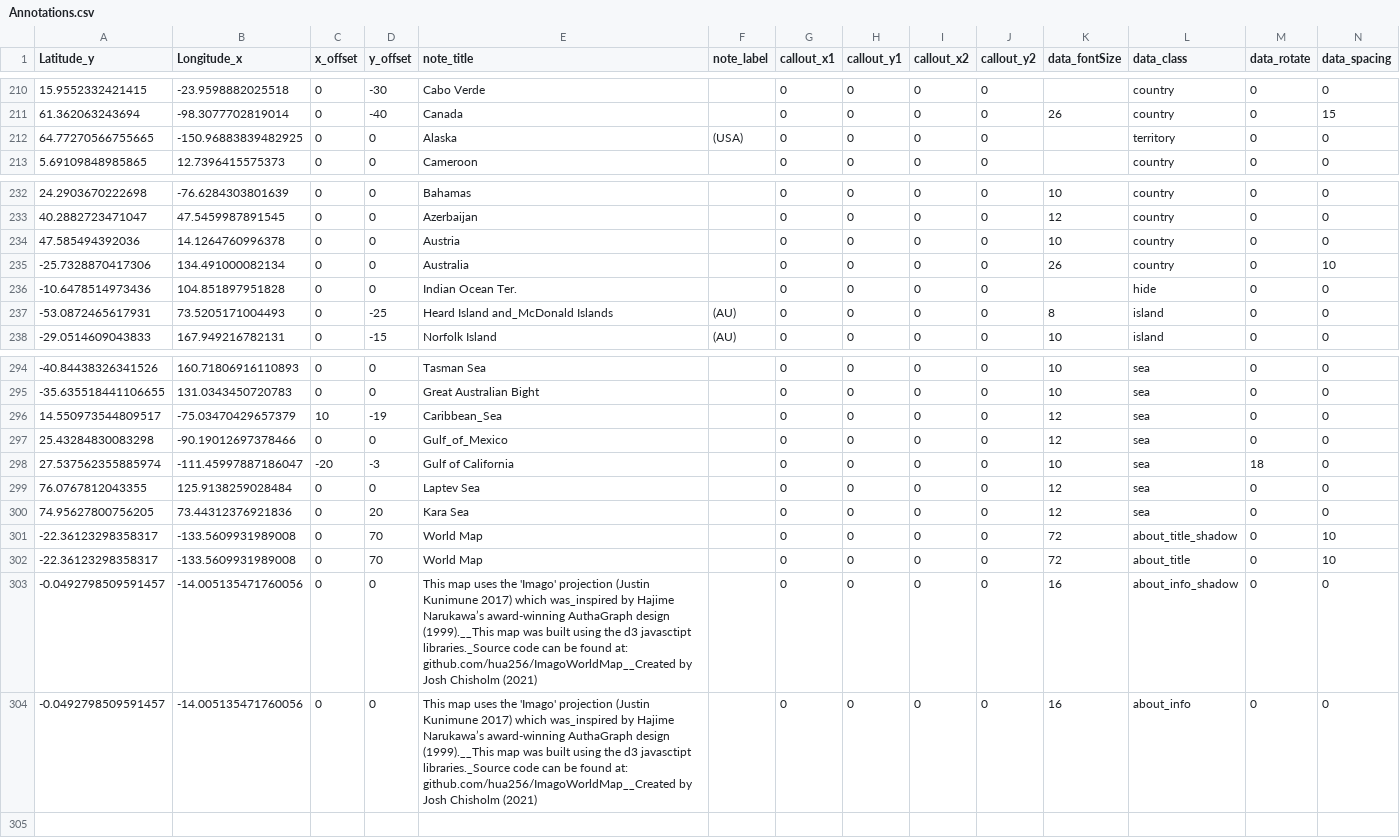
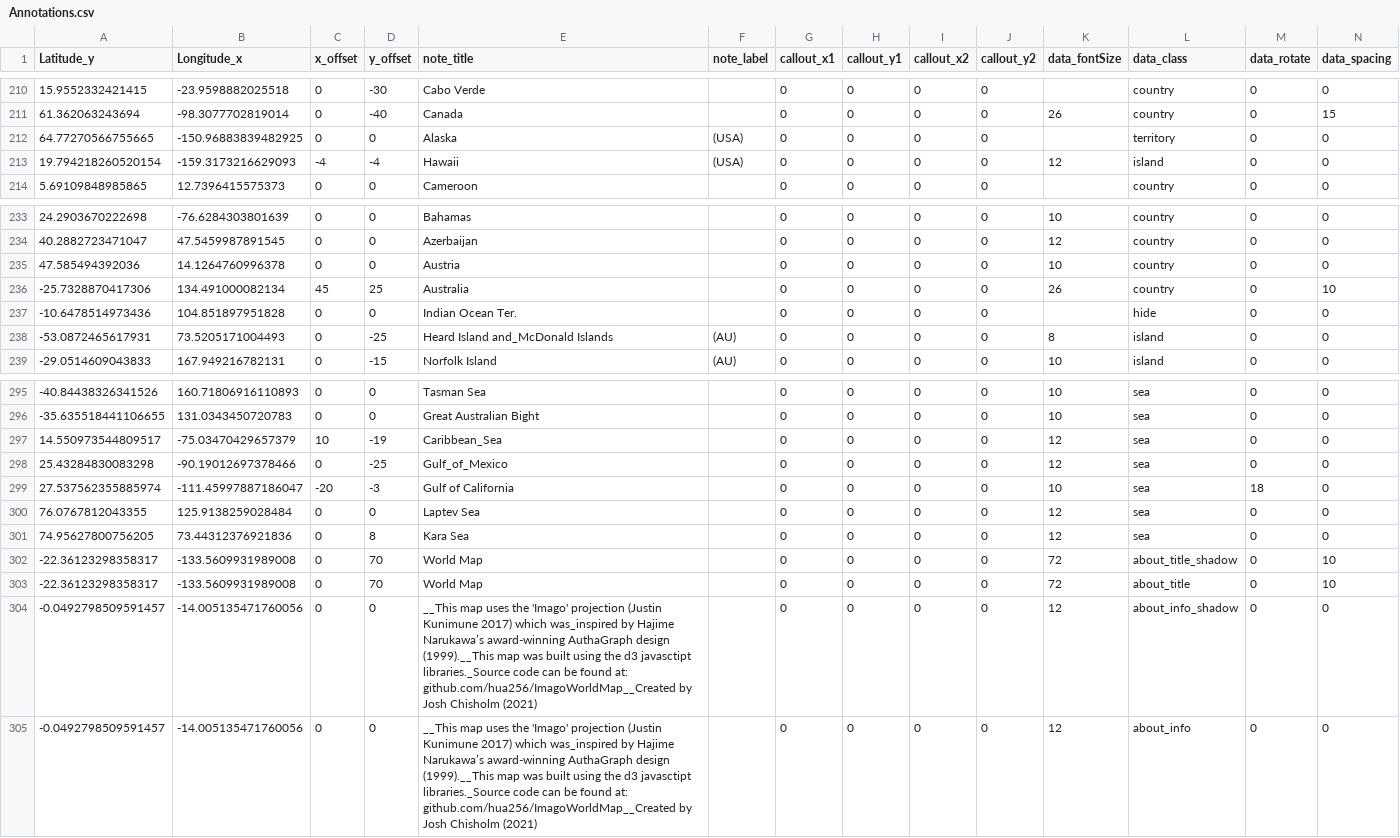
Before and after one commit to abitwitch/ImagoWorldMap, a CSV file: Annotations.csv, drawn as a sheet; only a part is shown, gaps mark what is left out.

Commit message:
Create Annotations.csv

```diff
--- a/Annotations.csv
+++ b/Annotations.csv
@@ -212,2 +212,3 @@ Latitude_y,Longitude_x,x_offset,y_offset,note_title,note_label,callout_x1,callou
 64.77270566755665,-150.96883839482925,0,0,Alaska,(USA),0,0,0,0,,territory,0,0
+19.794218260520154,-159.3173216629093,-4,-4,Hawaii,(USA),0,0,0,0,12,island,0,0
 5.69109848985865,12.7396415575373,0,0,Cameroon,,0,0,0,0,,country,0,0
@@ -234,3 +235,3 @@ Latitude_y,Longitude_x,x_offset,y_offset,note_title,note_label,callout_x1,callou
 47.585494392036,14.1264760996378,0,0,Austria,,0,0,0,0,10,country,0,0
--25.7328870417306,134.491000082134,0,0,Australia,,0,0,0,0,26,country,0,10
+-25.7328870417306,134.491000082134,45,25,Australia,,0,0,0,0,26,country,0,10
 -10.6478514973436,104.851897951828,0,0,Indian Ocean Ter.,,0,0,0,0,,hide,0,0
@@ -296,9 +297,9 @@ Latitude_y,Longitude_x,x_offset,y_offset,note_title,note_label,callout_x1,callou
 14.550973544809517, -75.03470429657379,10,-19,Caribbean_Sea,,0,0,0,0,12,sea,0,0
-25.43284830083298, -90.19012697378466,0,0,Gulf_of_Mexico,,0,0,0,0,12,sea,0,0
+25.43284830083298, -90.19012697378466,0,-25,Gulf_of_Mexico,,0,0,0,0,12,sea,0,0
 27.537562355885974, -111.45997887186047,-20,-3,Gulf of California,,0,0,0,0,10,sea,18,0
 76.0767812043355, 125.9138259028484,0,0,Laptev Sea,,0,0,0,0,12,sea,0,0
-74.95627800756205, 73.44312376921836,0,20,Kara Sea,,0,0,0,0,12,sea,0,0
+74.95627800756205, 73.44312376921836,0,8,Kara Sea,,0,0,0,0,12,sea,0,0
 -22.36123298358317,-133.5609931989008,0,70,World Map,,0,0,0,0,72,about_title_shadow,0,10
 -22.36123298358317,-133.5609931989008,0,70,World Map,,0,0,0,0,72,about_title,0,10
--0.0492798509591457,-14.005135471760056,0,0,This map uses the 'Imago' projection (Justin Kunimune 2017) which was_inspired by Hajime Narukawa’s award-winning AuthaGraph design (1999).__This map was built using the d3 javasctipt libraries._Source code can be found at: github.com/hua256/ImagoWorldMap__Created by Josh Chisholm (2021),,0,0,0,0,16,about_info_shadow,0,0
--0.0492798509591457,-14.005135471760056,0,0,This map uses the 'Imago' projection (Justin Kunimune 2017) which was_inspired by Hajime Narukawa’s award-winning AuthaGraph design (1999).__This map was built using the d3 javasctipt libraries._Source code can be found at: github.com/hua256/ImagoWorldMap__Created by Josh Chisholm (2021),,0,0,0,0,16,about_info,0,0
+-0.0492798509591457,-14.005135471760056,0,0,__This map uses the 'Imago' projection (Justin Kunimune 2017) which was_inspired by Hajime Narukawa’s award-winning AuthaGraph design (1999).__This map was built using the d3 javasctipt libraries._Source code can be found at: github.com/hua256/ImagoWorldMap__Created by Josh Chisholm (2021),,0,0,0,0,12,about_info_shadow,0,0
+-0.0492798509591457,-14.005135471760056,0,0,__This map uses the 'Imago' projection (Justin Kunimune 2017) which was_inspired by Hajime Narukawa’s award-winning AuthaGraph design (1999).__This map was built using the d3 javasctipt libraries._Source code can be found at: github.com/hua256/ImagoWorldMap__Created by Josh Chisholm (2021),,0,0,0,0,12,about_info,0,0
```
